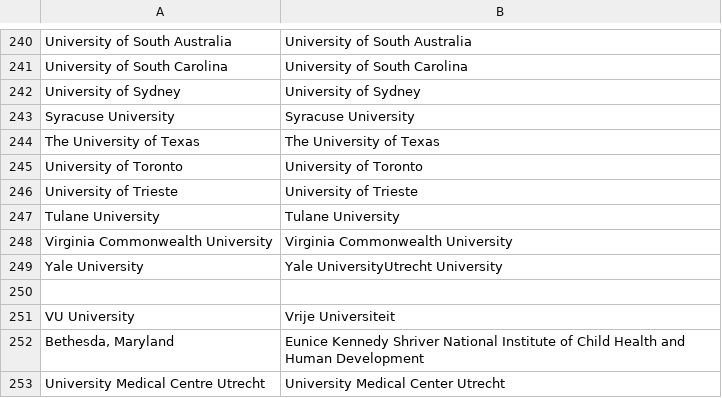
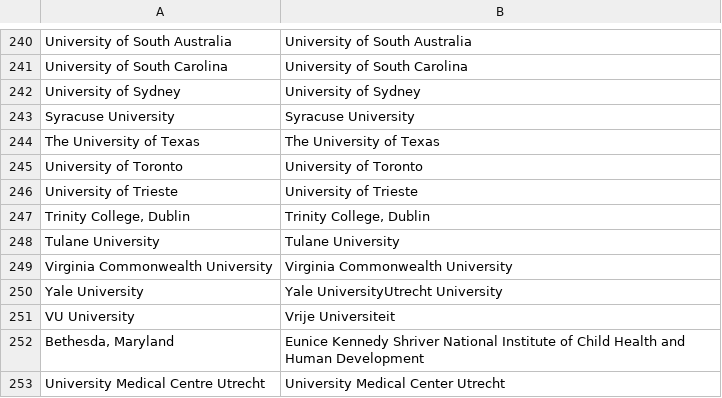
Before and after one commit to OllyButters/puma, a CSV file: config/institute_cleaning.csv, drawn as a sheet; only a part is shown, gaps mark what is left out.

Commit message:
Trinity College, Dublin

```diff
--- a/config/institute_cleaning.csv
+++ b/config/institute_cleaning.csv
@@ -246,2 +246,3 @@ University of Toronto,University of Toronto
 University of Trieste,University of Trieste
+"Trinity College, Dublin","Trinity College, Dublin"
 Tulane University,Tulane University
@@ -249,3 +250,2 @@ Virginia Commonwealth University,Virginia Commonwealth University
 Yale University,Yale UniversityUtrecht University  
-
 VU University,Vrije Universiteit
```
